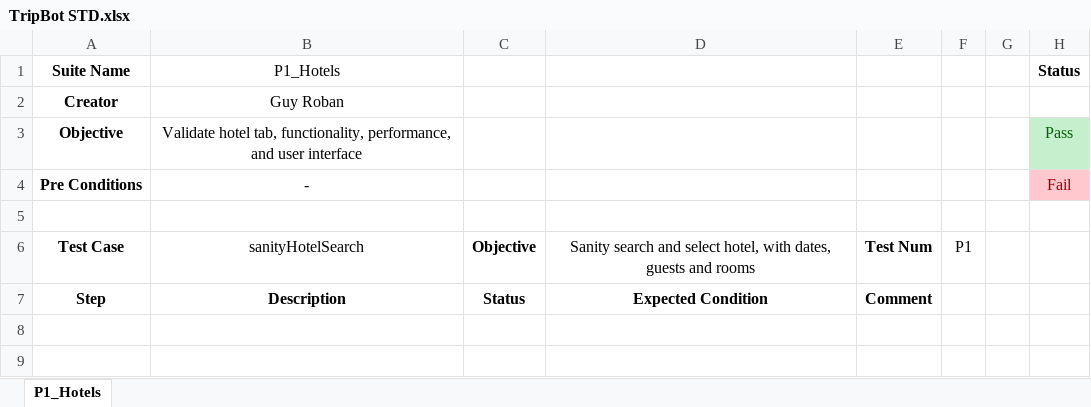
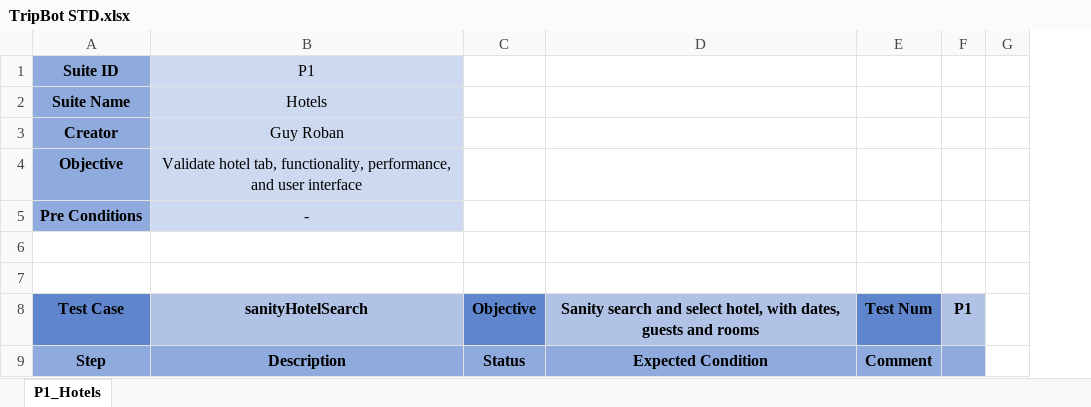
Before and after one commit to GuyRob/TripBot, an Excel workbook: src/ExtFiles/STD/TripBot STD.xlsx, sheet P1_Hotels, drawn as a sheet; values as stored, in another font and other column widths than the file's, no borders; removed rows and columns are numbered as before the commit, all else as after; the diff names each change by its address in the sheet, - before the commit and + after, or states it on an @@ line.

Commit message:
TB-18-STD-Update
TB-18-STD-Update

```diff
--- a/src/ExtFiles/STD/TripBot STD.xlsx (sheet P1_Hotels)
+++ b/src/ExtFiles/STD/TripBot STD.xlsx (sheet P1_Hotels)
@@ column H hidden, rows 1-4: Status |  | Pass | Fail @@
+row 1: Suite ID | P1
-A2:A5 fill: none
+A2:A5 fill: #8FAADC
-B2: P1_Hotels
+B2: Hotels
-B2:B5 fill: none
+B2:B5 fill: #CDD9EF
+row 7: (empty)
-A8 fill: none
+A8 fill: #5F86CD
@@ B8 fill: none → #B0C3E6, bold: off → on @@
-C8 fill: none
+C8 fill: #5F86CD
@@ D8 fill: none → #B0C3E6, bold: off → on @@
-E8 fill: none
+E8 fill: #5F86CD
@@ F8 fill: none → #B0C3E6, bold: off → on @@
-A9:F9 fill: none
+A9:F9 fill: #8FAADC
```
